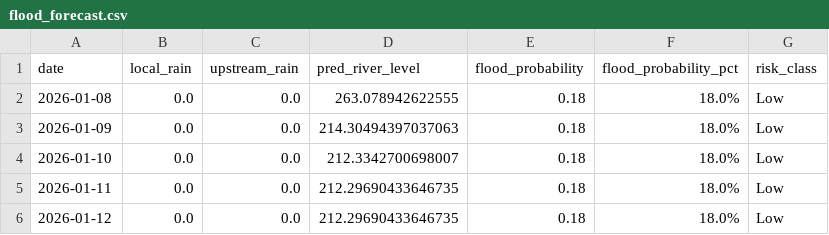
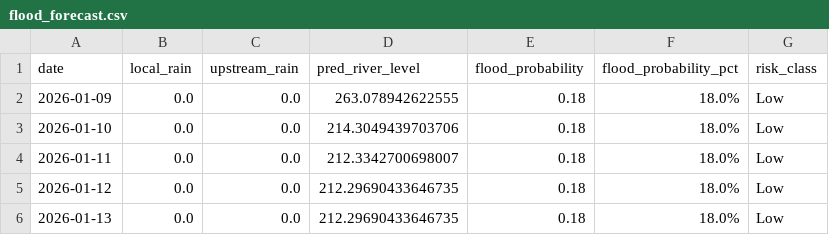
Before and after one commit to keshavkhandelwal13/Matsya-Flood-detector, a CSV file: backend/flood_detector/flood_forecast.csv, drawn as a sheet.

```diff
--- a/backend/flood_detector/flood_forecast.csv
+++ b/backend/flood_detector/flood_forecast.csv
@@ -1,6 +1,6 @@
 date,local_rain,upstream_rain,pred_river_level,flood_probability,flood_probability_pct,risk_class
-2026-01-08,0.0,0.0,263.078942622555,0.18,18.0%,Low
-2026-01-09,0.0,0.0,214.30494397037063,0.18,18.0%,Low
-2026-01-10,0.0,0.0,212.3342700698007,0.18,18.0%,Low
-2026-01-11,0.0,0.0,212.29690433646735,0.18,18.0%,Low
+2026-01-09,0.0,0.0,263.078942622555,0.18,18.0%,Low
+2026-01-10,0.0,0.0,214.3049439703706,0.18,18.0%,Low
+2026-01-11,0.0,0.0,212.3342700698007,0.18,18.0%,Low
 2026-01-12,0.0,0.0,212.29690433646735,0.18,18.0%,Low
+2026-01-13,0.0,0.0,212.29690433646735,0.18,18.0%,Low
```
Also changed, not shown: backend/csv_generator/flood_prediction.csv, 3 other files.
